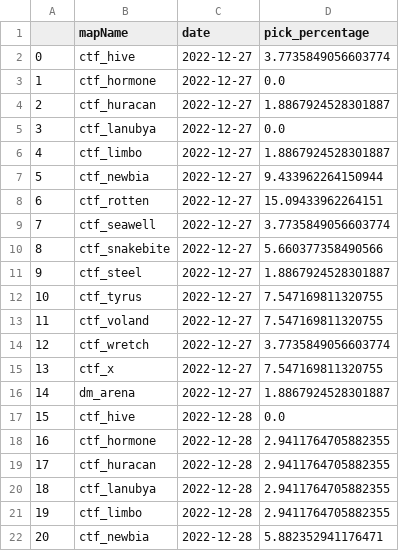
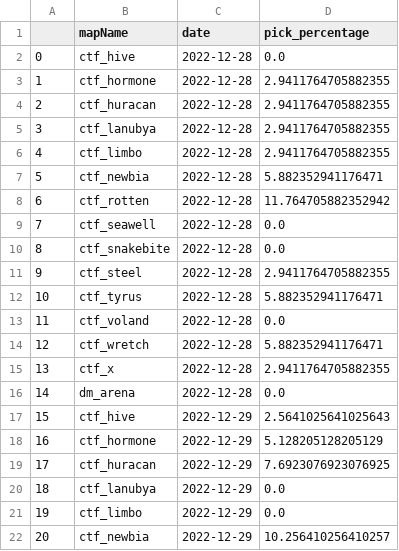
Before and after one commit to s2vndl/s2_1st_tournament_stats, a CSV file: docs/data/map-trends-h-z-14-days-avg.csv, drawn as a sheet; only a part is shown; the shorter side is filled out with more unchanged rows; removed rows and columns are numbered as before the commit, all else as after; the diff covers the shown part only; the diff names each change by its address in the sheet, - before the commit and + after, or states it on an @@ line.

```diff
--- a/docs/data/map-trends-h-z-14-days-avg.csv
+++ b/docs/data/map-trends-h-z-14-days-avg.csv
-row 2: 0 | ctf_hive | 2022-12-27 | 3.7735849056603774
-row 3: 1 | ctf_hormone | 2022-12-27 | 0.0
-row 4: 2 | ctf_huracan | 2022-12-27 | 1.8867924528301887
-row 5: 3 | ctf_lanubya | 2022-12-27 | 0.0
-row 6: 4 | ctf_limbo | 2022-12-27 | 1.8867924528301887
-row 7: 5 | ctf_newbia | 2022-12-27 | 9.433962264150944
-row 8: 6 | ctf_rotten | 2022-12-27 | 15.09433962264151
-row 9: 7 | ctf_seawell | 2022-12-27 | 3.7735849056603774
-row 10: 8 | ctf_snakebite | 2022-12-27 | 5.660377358490566
-row 11: 9 | ctf_steel | 2022-12-27 | 1.8867924528301887
-row 12: 10 | ctf_tyrus | 2022-12-27 | 7.547169811320755
-row 13: 11 | ctf_voland | 2022-12-27 | 7.547169811320755
-row 14: 12 | ctf_wretch | 2022-12-27 | 3.7735849056603774
-row 15: 13 | ctf_x | 2022-12-27 | 7.547169811320755
-row 16: 14 | dm_arena | 2022-12-27 | 1.8867924528301887
@@ column A renumbered from row 2 down @@
```
Also changed, not shown: 8 edited cells elsewhere in this file, docs/data/map-trends-a-g-14-days-avg.csv, docs/data/wu2_ra_21_DeaglesMP5SteyrAUGKalashnikovSpas12M79DragunovBarrettRocketLauncherRheinmetallMinigun.csv, 57 other files.
